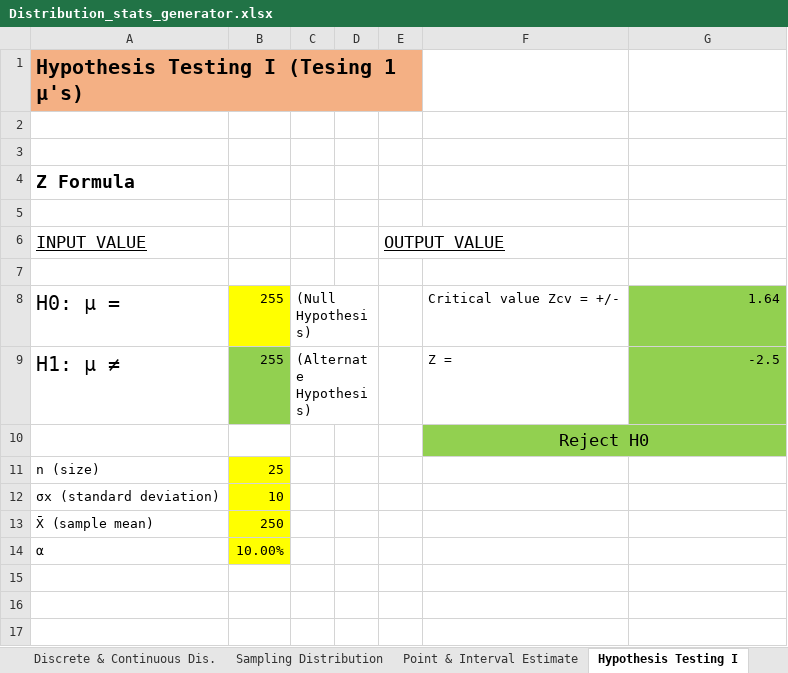
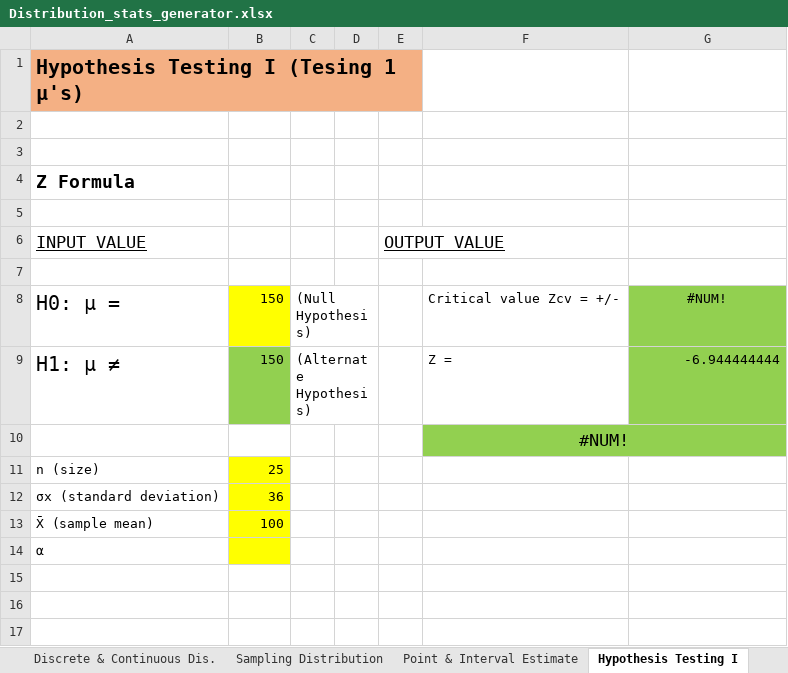
Before and after one commit to nicknggt/Business_Statistic_Excel_Stats_Tables, an Excel workbook: Distribution_stats_generator.xlsx, sheet Hypothesis Testing I, drawn as a sheet; only a part is shown; values as stored, in another font and other column widths than the file's, no borders; charts and pictures not drawn; 1 other sheet too large or unreadable and not compared; the diff names each change by its address in the sheet, - before the commit and + after, or states it on an @@ line.

```diff
--- a/Distribution_stats_generator.xlsx (sheet Hypothesis Testing I)
+++ b/Distribution_stats_generator.xlsx (sheet Hypothesis Testing I)
-B8:B9: 255
+B8:B9: 150
-G8: 1.64
+G8: #NUM!
-G8 alignment: right
+G8 alignment: center
-G9: -2.5
+G9: -6.944444444
-F10: Reject H0
+F10: #NUM!
-B12: 10
+B12: 36
-B13: 250
+B13: 100
-B14: 10.00%
+B14: (empty)
```
Also changed, not shown: 2 other files.
